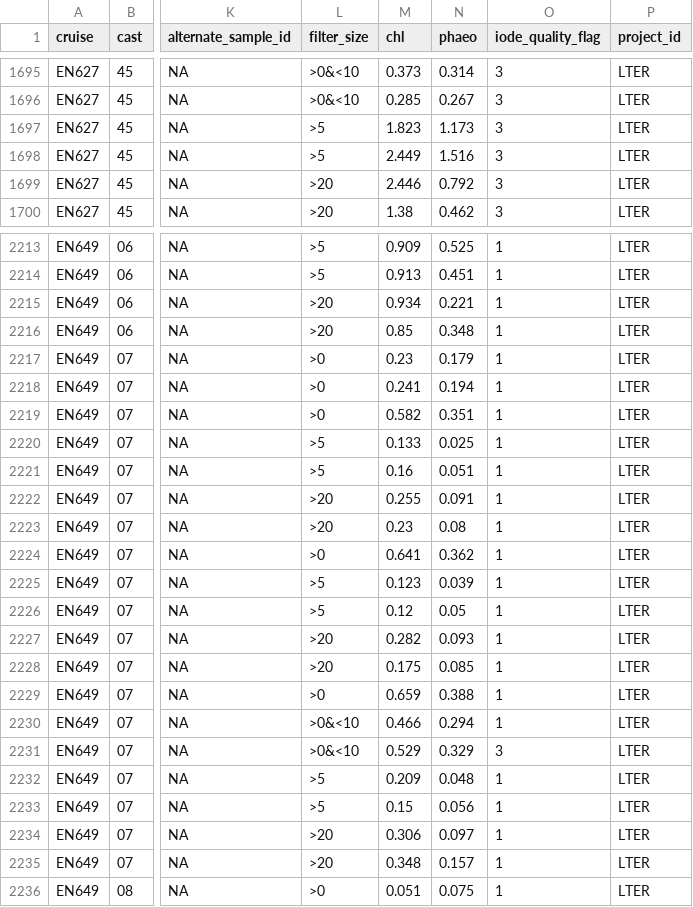
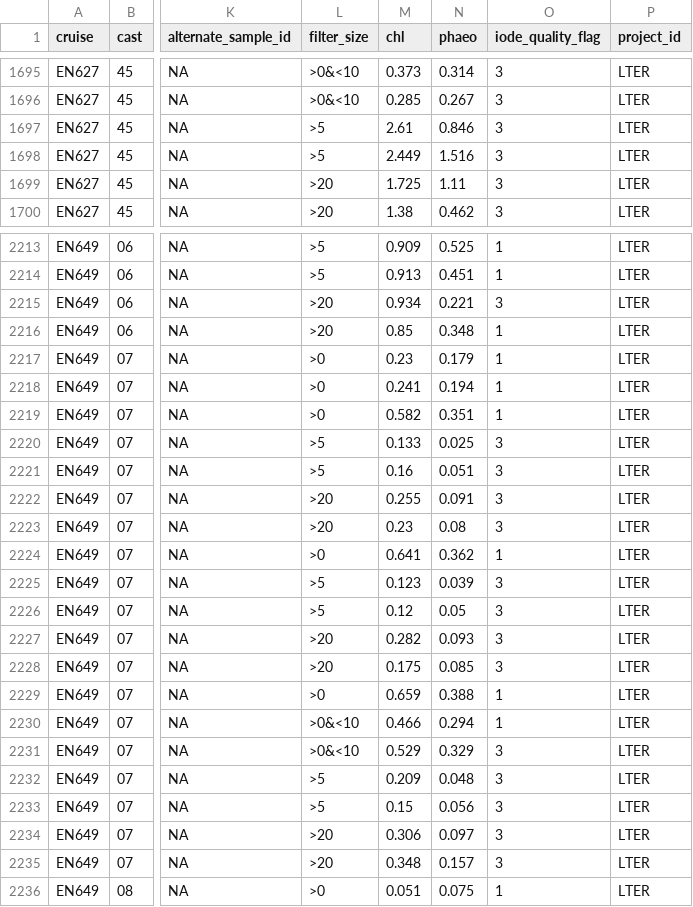
Before and after one commit to WHOIGit/nes-lter-chl-transect, a CSV file: nes-lter-chl-transect.csv, drawn as a sheet; only a part is shown, gaps mark what is left out; the diff covers the shown part only; the diff names each change by its address in the sheet, - before the commit and + after, or states it on an @@ line.

Commit message:
updated Sosik flags & hardcoded 2 EN627 samples

```diff
--- a/nes-lter-chl-transect.csv
+++ b/nes-lter-chl-transect.csv
-M1697 (chl): 1.823
+M1697 (chl): 2.61
-N1697 (phaeo): 1.173
+N1697 (phaeo): 0.846
-M1699 (chl): 2.446
+M1699 (chl): 1.725
-N1699 (phaeo): 0.792
+N1699 (phaeo): 1.11
-O2215 (iode_quality_flag): 1
+O2215 (iode_quality_flag): 3
-O2220:O2223 (iode_quality_flag): 1
+O2220:O2223 (iode_quality_flag): 3
-O2225:O2228 (iode_quality_flag): 1
+O2225:O2228 (iode_quality_flag): 3
-O2232:O2235 (iode_quality_flag): 1
+O2232:O2235 (iode_quality_flag): 3
```
Also changed, not shown: 75 edited cells elsewhere in this file, 3 other files.
